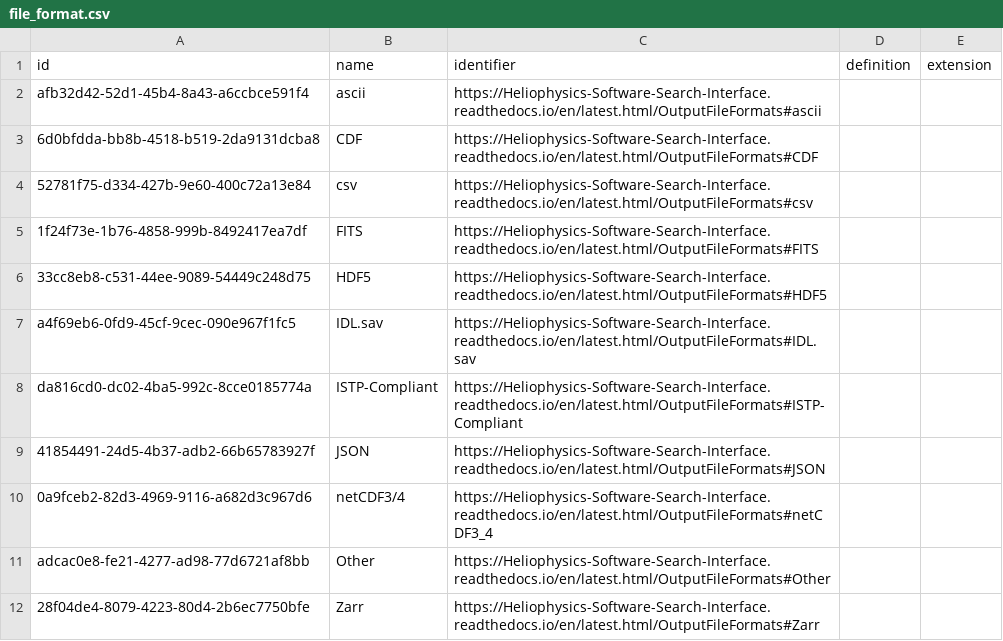
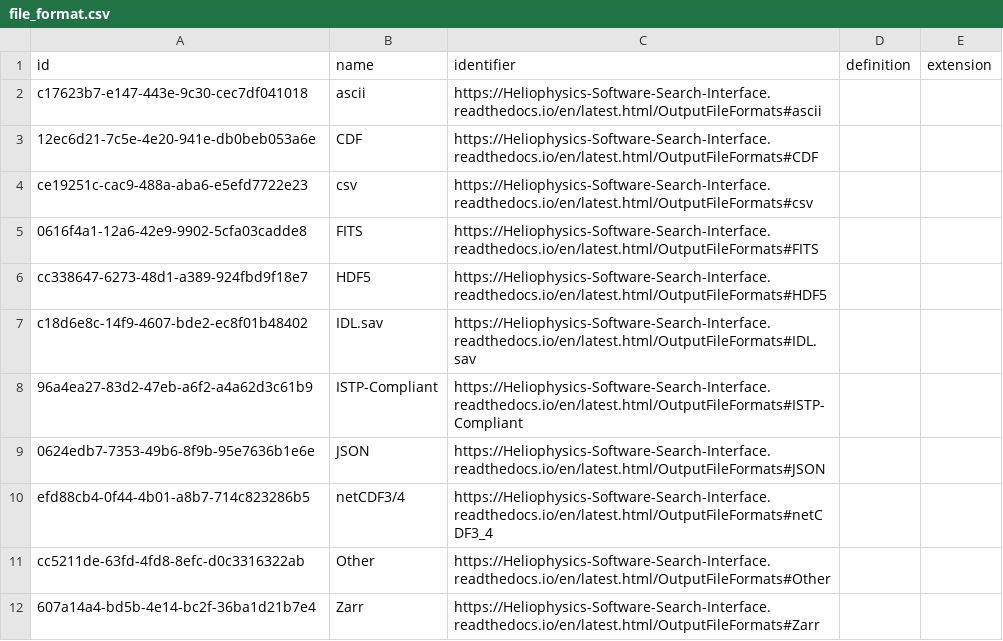
Before and after one commit to Heliophysics-Software-Search-Interface/hssi-website, a CSV file: django/website/config/db/file_format.csv, drawn as a sheet.

```diff
--- a/django/website/config/db/file_format.csv
+++ b/django/website/config/db/file_format.csv
@@ -1,12 +1,12 @@
 id,name,identifier,definition,extension
-afb32d42-52d1-45b4-8a43-a6ccbce591f4,ascii,https://Heliophysics-Software-Search-Interface.readthedocs.io/en/latest.html/OutputFileFormats#ascii,,
-6d0bfdda-bb8b-4518-b519-2da9131dcba8,CDF,https://Heliophysics-Software-Search-Interface.readthedocs.io/en/latest.html/OutputFileFormats#CDF,,
-52781f75-d334-427b-9e60-400c72a13e84,csv,https://Heliophysics-Software-Search-Interface.readthedocs.io/en/latest.html/OutputFileFormats#csv,,
-1f24f73e-1b76-4858-999b-8492417ea7df,FITS,https://Heliophysics-Software-Search-Interface.readthedocs.io/en/latest.html/OutputFileFormats#FITS,,
-33cc8eb8-c531-44ee-9089-54449c248d75,HDF5,https://Heliophysics-Software-Search-Interface.readthedocs.io/en/latest.html/OutputFileFormats#HDF5,,
-a4f69eb6-0fd9-45cf-9cec-090e967f1fc5,IDL.sav,https://Heliophysics-Software-Search-Interface.readthedocs.io/en/latest.html/OutputFileFormats#IDL.sav,,
-da816cd0-dc02-4ba5-992c-8cce0185774a,ISTP-Compliant,https://Heliophysics-Software-Search-Interface.readthedocs.io/en/latest.html/OutputFileFormats#ISTP-Compliant,,
-41854491-24d5-4b37-adb2-66b65783927f,JSON,https://Heliophysics-Software-Search-Interface.readthedocs.io/en/latest.html/OutputFileFormats#JSON,,
-0a9fceb2-82d3-4969-9116-a682d3c967d6,netCDF3/4,https://Heliophysics-Software-Search-Interface.readthedocs.io/en/latest.html/OutputFileFormats#netCDF3_4,,
-adcac0e8-fe21-4277-ad98-77d6721af8bb,Other,https://Heliophysics-Software-Search-Interface.readthedocs.io/en/latest.html/OutputFileFormats#Other,,
-28f04de4-8079-4223-80d4-2b6ec7750bfe,Zarr,https://Heliophysics-Software-Search-Interface.readthedocs.io/en/latest.html/OutputFileFormats#Zarr,,
+c17623b7-e147-443e-9c30-cec7df041018,ascii,https://Heliophysics-Software-Search-Interface.readthedocs.io/en/latest.html/OutputFileFormats#ascii,,
+12ec6d21-7c5e-4e20-941e-db0beb053a6e,CDF,https://Heliophysics-Software-Search-Interface.readthedocs.io/en/latest.html/OutputFileFormats#CDF,,
+ce19251c-cac9-488a-aba6-e5efd7722e23,csv,https://Heliophysics-Software-Search-Interface.readthedocs.io/en/latest.html/OutputFileFormats#csv,,
+0616f4a1-12a6-42e9-9902-5cfa03cadde8,FITS,https://Heliophysics-Software-Search-Interface.readthedocs.io/en/latest.html/OutputFileFormats#FITS,,
+cc338647-6273-48d1-a389-924fbd9f18e7,HDF5,https://Heliophysics-Software-Search-Interface.readthedocs.io/en/latest.html/OutputFileFormats#HDF5,,
+c18d6e8c-14f9-4607-bde2-ec8f01b48402,IDL.sav,https://Heliophysics-Software-Search-Interface.readthedocs.io/en/latest.html/OutputFileFormats#IDL.sav,,
+96a4ea27-83d2-47eb-a6f2-a4a62d3c61b9,ISTP-Compliant,https://Heliophysics-Software-Search-Interface.readthedocs.io/en/latest.html/OutputFileFormats#ISTP-Compliant,,
+0624edb7-7353-49b6-8f9b-95e7636b1e6e,JSON,https://Heliophysics-Software-Search-Interface.readthedocs.io/en/latest.html/OutputFileFormats#JSON,,
+efd88cb4-0f44-4b01-a8b7-714c823286b5,netCDF3/4,https://Heliophysics-Software-Search-Interface.readthedocs.io/en/latest.html/OutputFileFormats#netCDF3_4,,
+cc5211de-63fd-4fd8-8efc-d0c3316322ab,Other,https://Heliophysics-Software-Search-Interface.readthedocs.io/en/latest.html/OutputFileFormats#Other,,
+607a14a4-bd5b-4e14-bc2f-36ba1d21b7e4,Zarr,https://Heliophysics-Software-Search-Interface.readthedocs.io/en/latest.html/OutputFileFormats#Zarr,,
```
Also changed, not shown: django/website/config/db/cpu_architecture.csv, django/website/config/db/data_input.csv, 14 other files.
